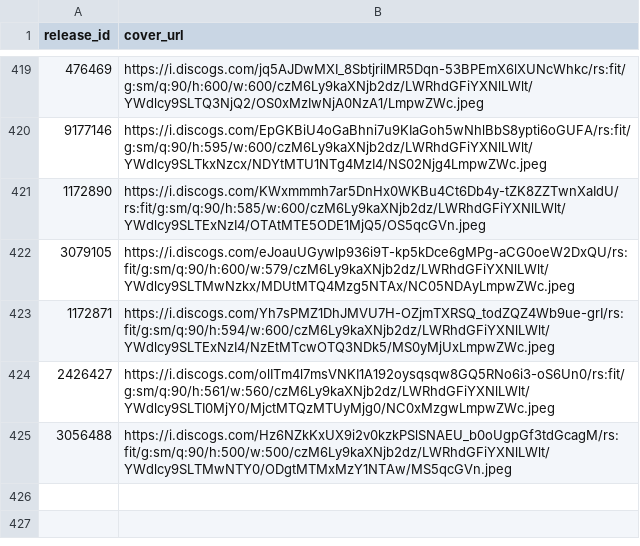
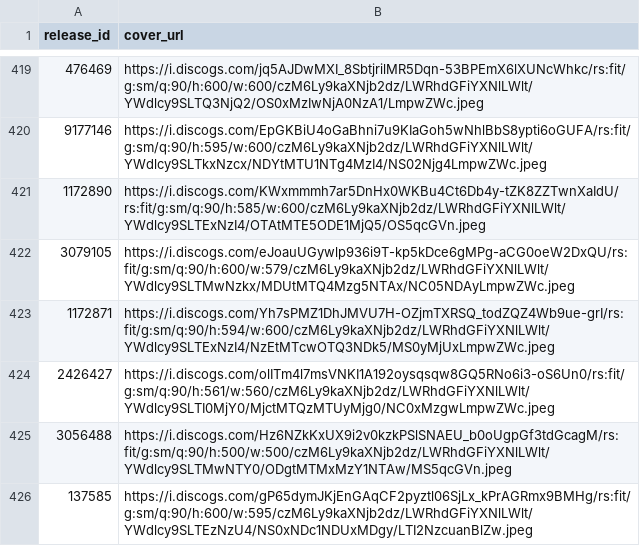
Before and after one commit to DHancock80/music-search-app, a CSV file: cover_overrides.csv, drawn as a sheet; only a part is shown, gaps mark what is left out; the diff names each change by its address in the sheet, - before the commit and + after, or states it on an @@ line.

Commit message:
Update cover for 137585

```diff
--- a/cover_overrides.csv
+++ b/cover_overrides.csv
+row 426: 137585 | https://i.discogs.com/gP65dymJKjEnGAqCF2pyztl06SjLx_kPrAGRmx9BMHg/rs:fit/g:sm/q:90/h:600/w:595/czM6Ly9kaXNjb2dz/LWRhdGFiYXNlLWlt/YWdlcy9SLTEzNzU4/NS0xNDc1NDUxMDgy/LTI2NzcuanBlZw.jpeg
```
